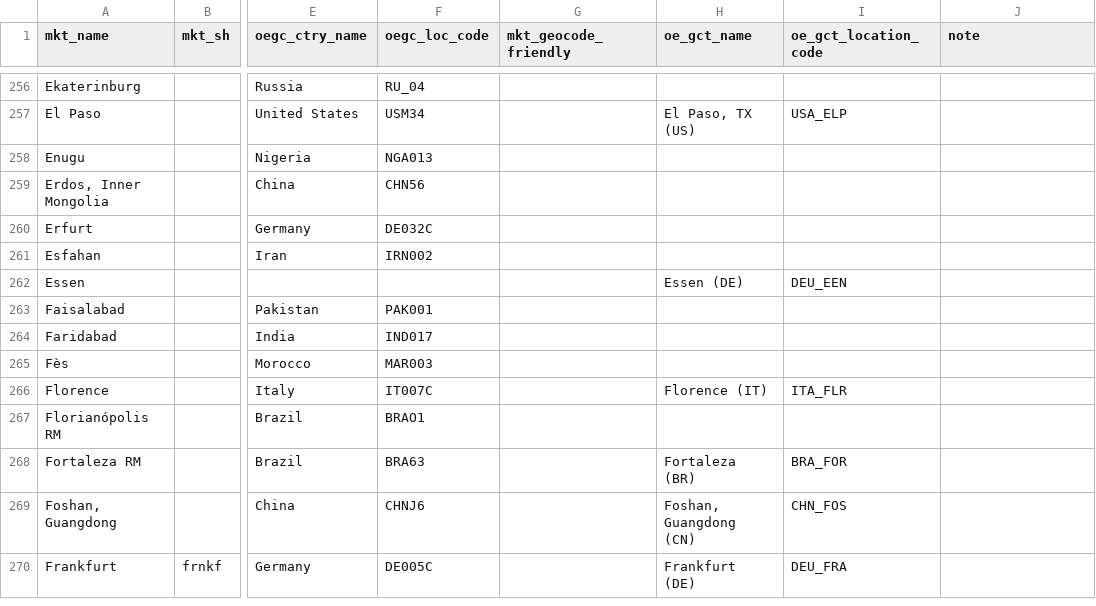
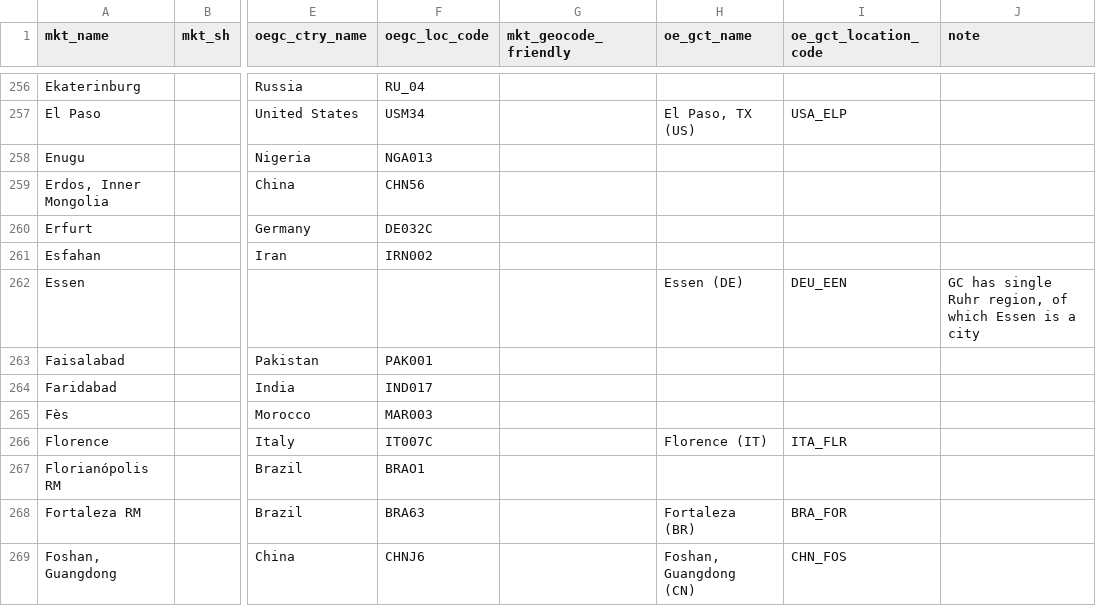
Before and after one commit to TourismEconomics/teref, a CSV file: data-raw/cb_city.csv, drawn as a sheet; only a part is shown, gaps mark what is left out; the shorter side is filled out with more unchanged rows; the diff covers the shown part only; the diff names each change by its address in the sheet, - before the commit and + after, or states it on an @@ line.

```diff
--- a/data-raw/cb_city.csv
+++ b/data-raw/cb_city.csv
-J262 (note): (empty)
+J262 (note): GC has single Ruhr region, of which Essen is a city
```
Also changed, not shown: 4 removed rows and 18 edited cells elsewhere in this file, 1 other file.
